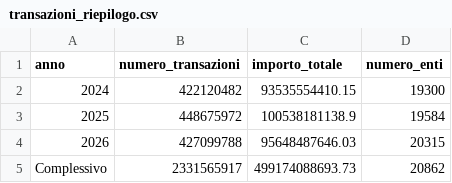
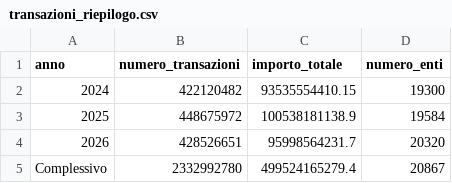
Before and after one commit to pagopa/pdnd-dl-open-data, a CSV file: pagopa/data/transazioni_riepilogo.csv, drawn as a sheet.

Commit message:
pagopa/data/transazioni_riepilogo.csv updated

```diff
--- a/pagopa/data/transazioni_riepilogo.csv
+++ b/pagopa/data/transazioni_riepilogo.csv
@@ -3,3 +3,3 @@ anno,numero_transazioni,importo_totale,numero_enti
 2025,448675972,100538181138.9,19584
-2026,427099788,95648487646.03,20315
-Complessivo,2331565917,499174088693.73,20862
+2026,428526651,95998564231.7,20320
+Complessivo,2332992780,499524165279.4,20867
```
